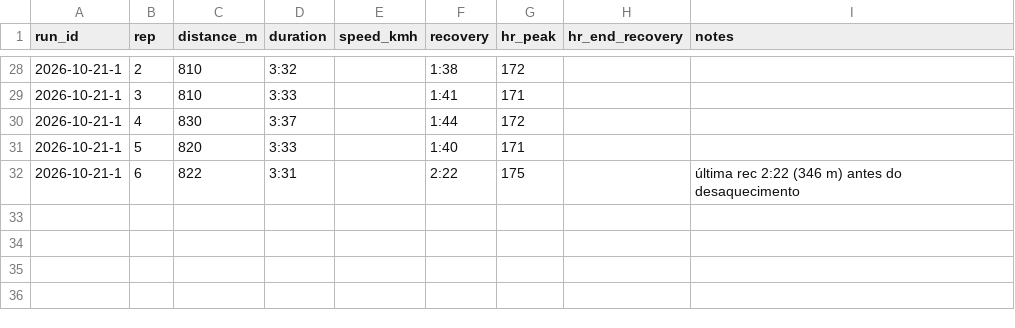
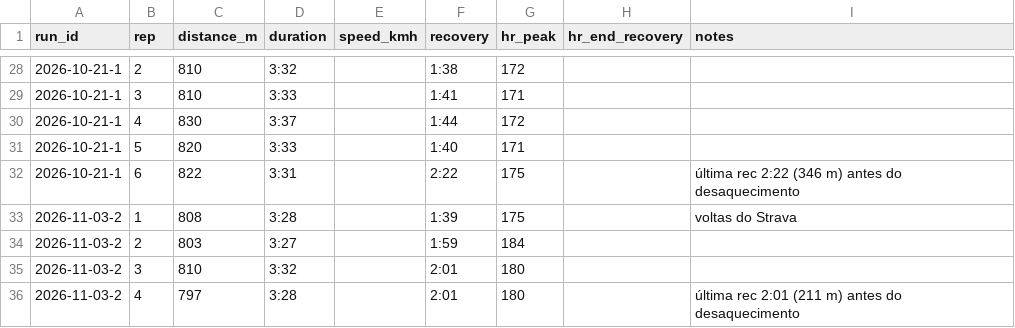
Before and after one commit to jivagomenezes/fitness-log, a CSV file: data/intervals.csv, drawn as a sheet; only a part is shown, gaps mark what is left out.

```diff
--- a/data/intervals.csv
+++ b/data/intervals.csv
@@ -32 +32,5 @@ run_id,rep,distance_m,duration,speed_kmh,recovery,hr_peak,hr_end_recovery,notes
 2026-10-21-1,6,822,3:31,,2:22,175,,última rec 2:22 (346 m) antes do desaquecimento
+2026-11-03-2,1,808,3:28,,1:39,175,,voltas do Strava
+2026-11-03-2,2,803,3:27,,1:59,184,,
+2026-11-03-2,3,810,3:32,,2:01,180,,
+2026-11-03-2,4,797,3:28,,2:01,180,,última rec 2:01 (211 m) antes do desaquecimento
```
Also changed, not shown: data/runs.csv, 2 other files.
